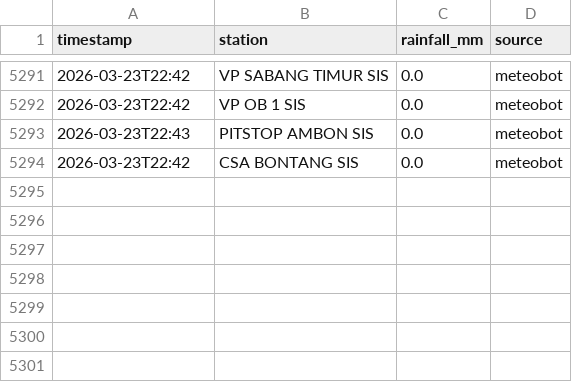
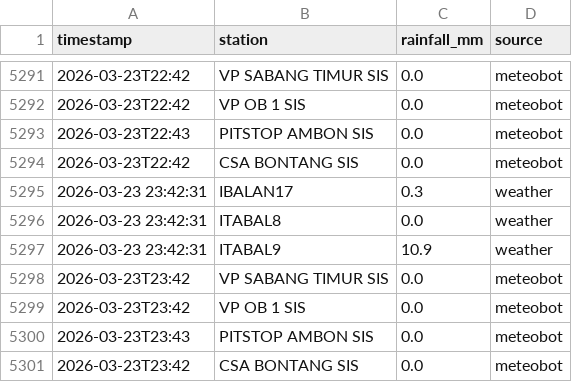
Before and after one commit to petraadinda29/culvert-rainfall-monitor, a CSV file: data/rainfall/rainfall_2026_03.csv, drawn as a sheet; only a part is shown, gaps mark what is left out; the diff names each change by its address in the sheet, - before the commit and + after, or states it on an @@ line.

```diff
--- a/data/rainfall/rainfall_2026_03.csv
+++ b/data/rainfall/rainfall_2026_03.csv
+row 5295: 2026-03-23 23:42:31 | IBALAN17 | 0.3 | weather
+row 5296: 2026-03-23 23:42:31 | ITABAL8 | 0.0 | weather
+row 5297: 2026-03-23 23:42:31 | ITABAL9 | 10.9 | weather
+row 5298: 2026-03-23T23:42 | VP SABANG TIMUR SIS | 0.0 | meteobot
+row 5299: 2026-03-23T23:42 | VP OB 1 SIS | 0.0 | meteobot
+row 5300: 2026-03-23T23:43 | PITSTOP AMBON SIS | 0.0 | meteobot
+row 5301: 2026-03-23T23:42 | CSA BONTANG SIS | 0.0 | meteobot
```
Also changed, not shown: 3 other files.
